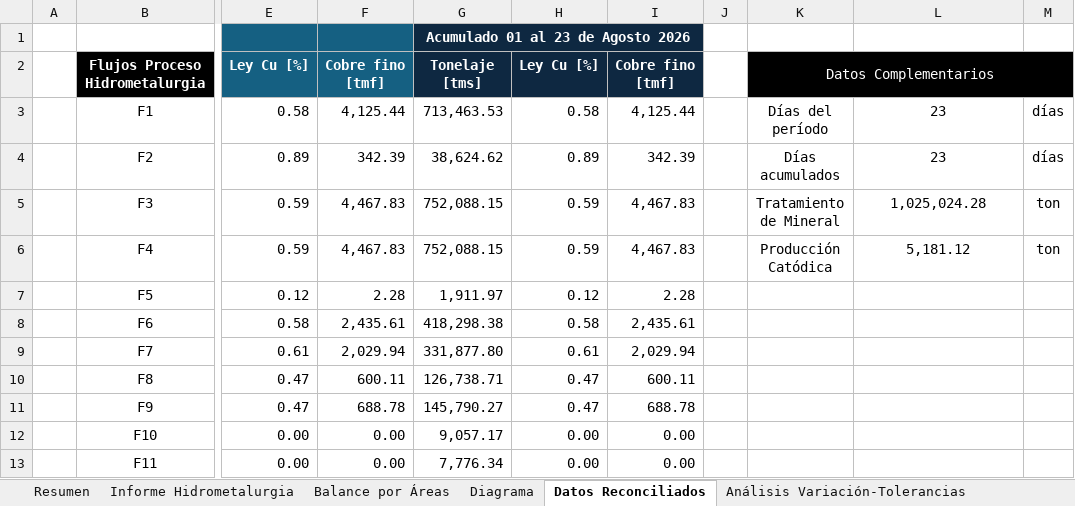
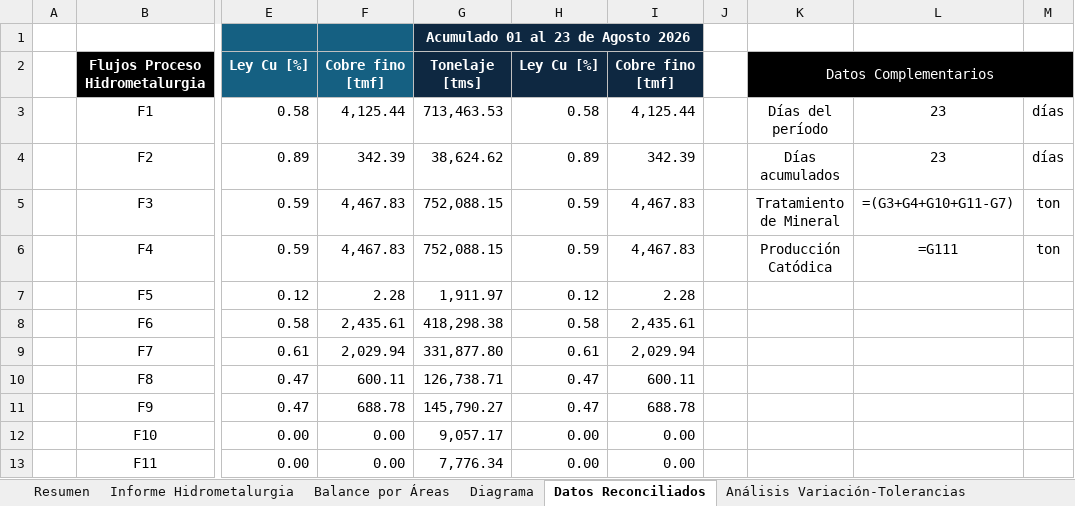
Before and after one commit to furetasimplex/DashReportabilidadSIIRUreta-, an Excel workbook: report_export/exports/Balance_Planta_Hidrometalurgia_20260801_20260823_Caso24_Run147.xlsx, sheet Datos Reconciliados, drawn as a sheet; only a part is shown, gaps mark what is left out; values as stored, in another font and other column widths than the file's, no borders; formulas without a stored value are shown as written; the diff names each change by its address in the sheet, - before the commit and + after, or states it on an @@ line.

```diff
--- a/report_export/exports/Balance_Planta_Hidrometalurgia_20260801_20260823_Caso24_Run147.xlsx (sheet Datos Reconciliados)
+++ b/report_export/exports/Balance_Planta_Hidrometalurgia_20260801_20260823_Caso24_Run147.xlsx (sheet Datos Reconciliados)
-L5: 1,025,024.28
+L5: =(G3+G4+G10+G11-G7)
-L6: 5,181.12
+L6: =G111
```
Also changed, not shown: sheet Proceso Área Húmeda, sheet Análisis Variación-Tolerancias, sheet Balance por Áreas, sheet Proceso Área Seca, sheet Proceso Área Cátodos, sheet Informe Hidrometalurgia, 1 more sheet, 10 other files.
